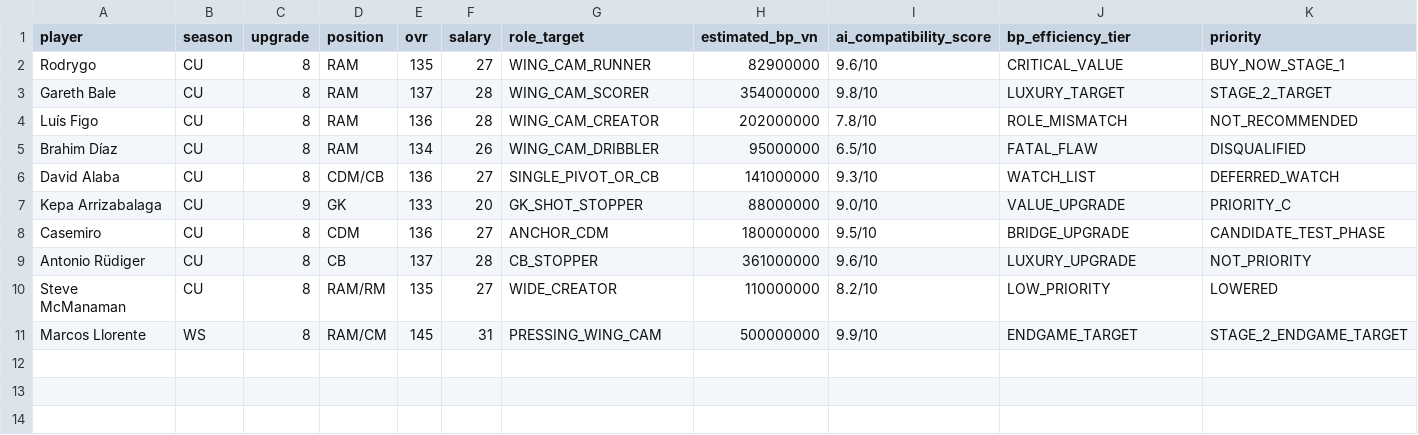
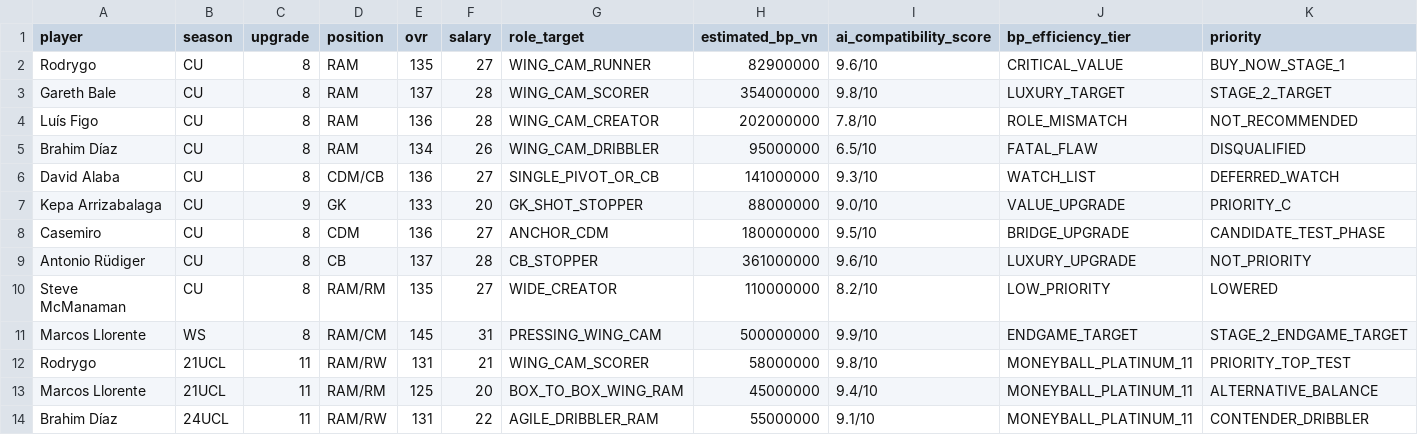
Before and after one commit to renluz/FCOnlineWorkspace, a CSV file: SquadProject/16_CANDIDATE_POOL.csv, drawn as a sheet; only a part is shown; rows hold the shown columns only; the diff names each change by its address in the sheet, - before the commit and + after, or states it on an @@ line.

Commit message:
feat(scout): add RAM +11 candidate report and update candidate pool (16_CANDIDATE_POOL.csv)

```diff
--- a/SquadProject/16_CANDIDATE_POOL.csv
+++ b/SquadProject/16_CANDIDATE_POOL.csv
+row 12: Rodrygo | 21UCL | 11 | RAM/RW | 131 | 21 | WING_CAM_SCORER | 58000000 | 9.8/10 | MONEYBALL_PLATINUM_11 | PRIORITY_TOP_TEST
+row 13: Marcos Llorente | 21UCL | 11 | RAM/RM | 125 | 20 | BOX_TO_BOX_WING_RAM | 45000000 | 9.4/10 | MONEYBALL_PLATINUM_11 | ALTERNATIVE_BALANCE
+row 14: Brahim Díaz | 24UCL | 11 | RAM/RW | 131 | 22 | AGILE_DRIBBLER_RAM | 55000000 | 9.1/10 | MONEYBALL_PLATINUM_11 | CONTENDER_DRIBBLER
```
